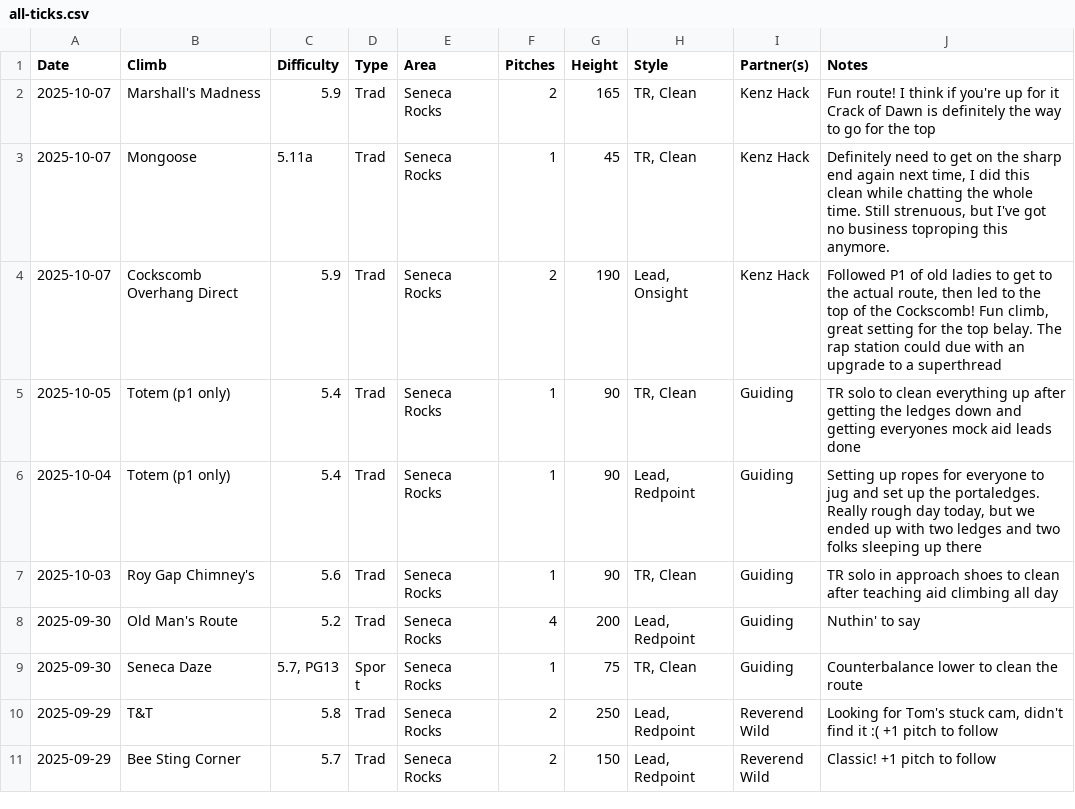
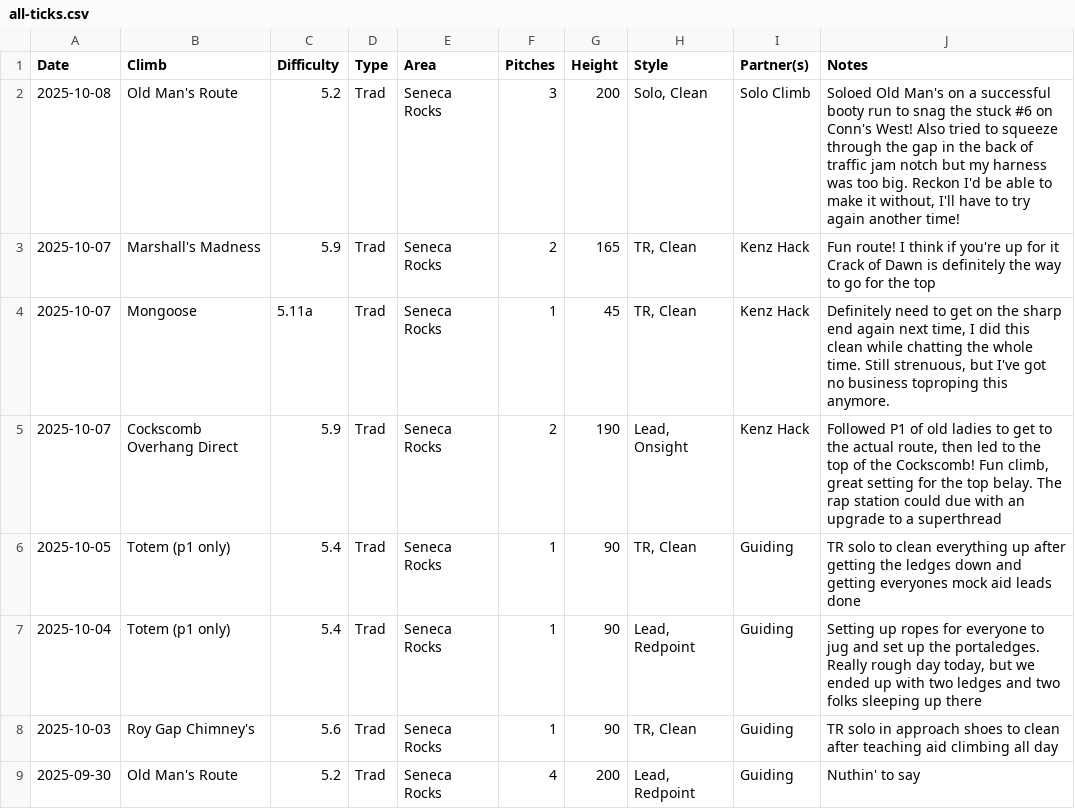
Before and after one commit to achiquit/websitejazzhands, a CSV file: climbing/data/all-ticks.csv, drawn as a sheet; only a part is shown; the shorter side is filled out with more unchanged rows.

Commit message:
Ticks update

```diff
--- a/climbing/data/all-ticks.csv
+++ b/climbing/data/all-ticks.csv
@@ -1,2 +1,3 @@
 Date,Climb,Difficulty,Type,Area,Pitches,Height,Style,Partner(s),Notes
+2025-10-08,"Old Man's Route",5.2,Trad,"Seneca Rocks",3,200,"Solo, Clean","Solo Climb","Soloed Old Man's on a successful booty run to snag the stuck #6 on Conn's West! Also tried to squeeze through the gap in the back of traffic jam notch but my harness was too big. Reckon I'd be able to make it without, I'll have to try again another time!"
 2025-10-07,"Marshall's Madness",5.9,Trad,"Seneca Rocks",2,165,"TR, Clean","Kenz Hack","Fun route! I think if you're up for it Crack of Dawn is definitely the way to go for the top"
```
Also changed, not shown: climbing/data/monthly-height.csv, climbing/data/partner-leaderboard.csv, 4 other files.
